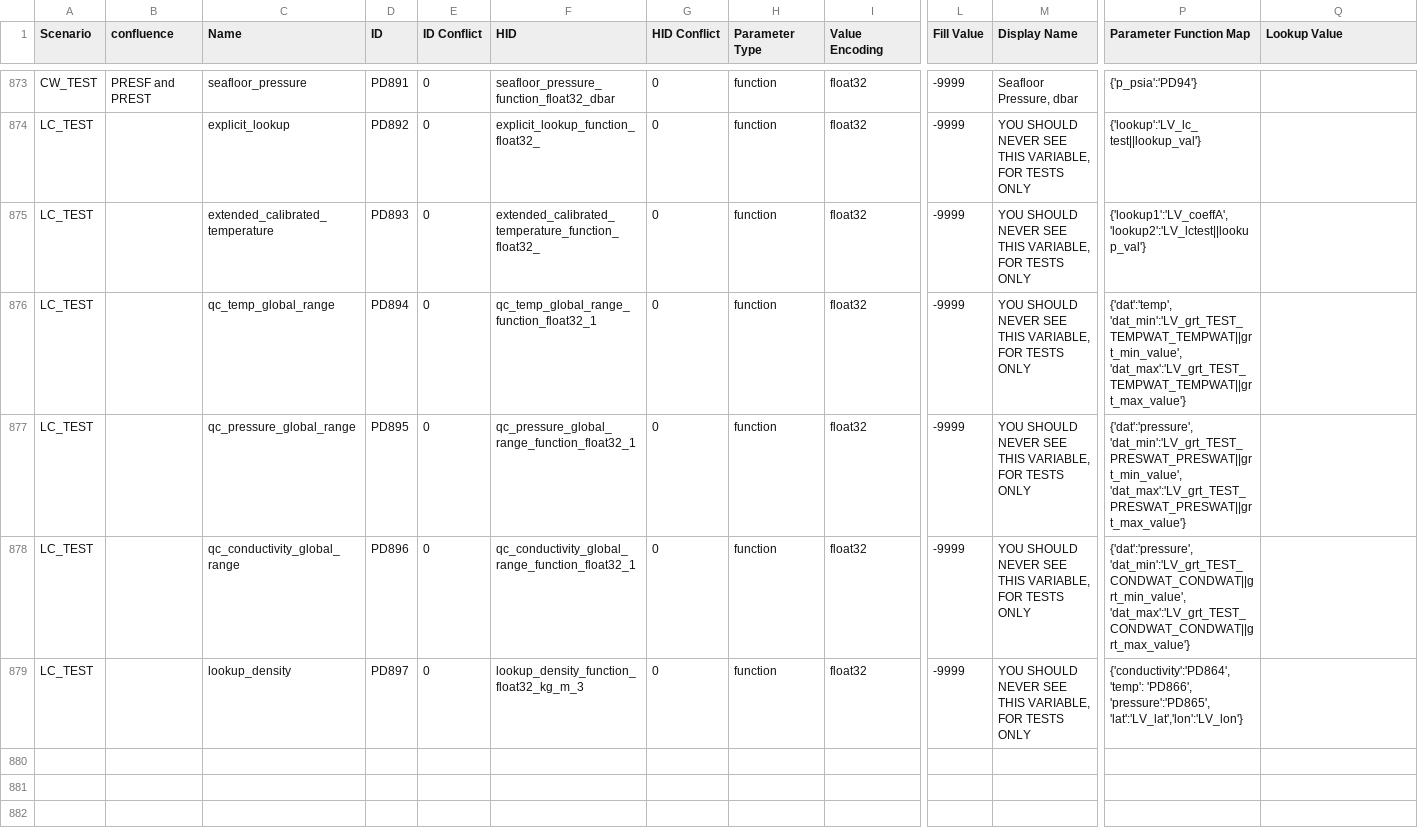
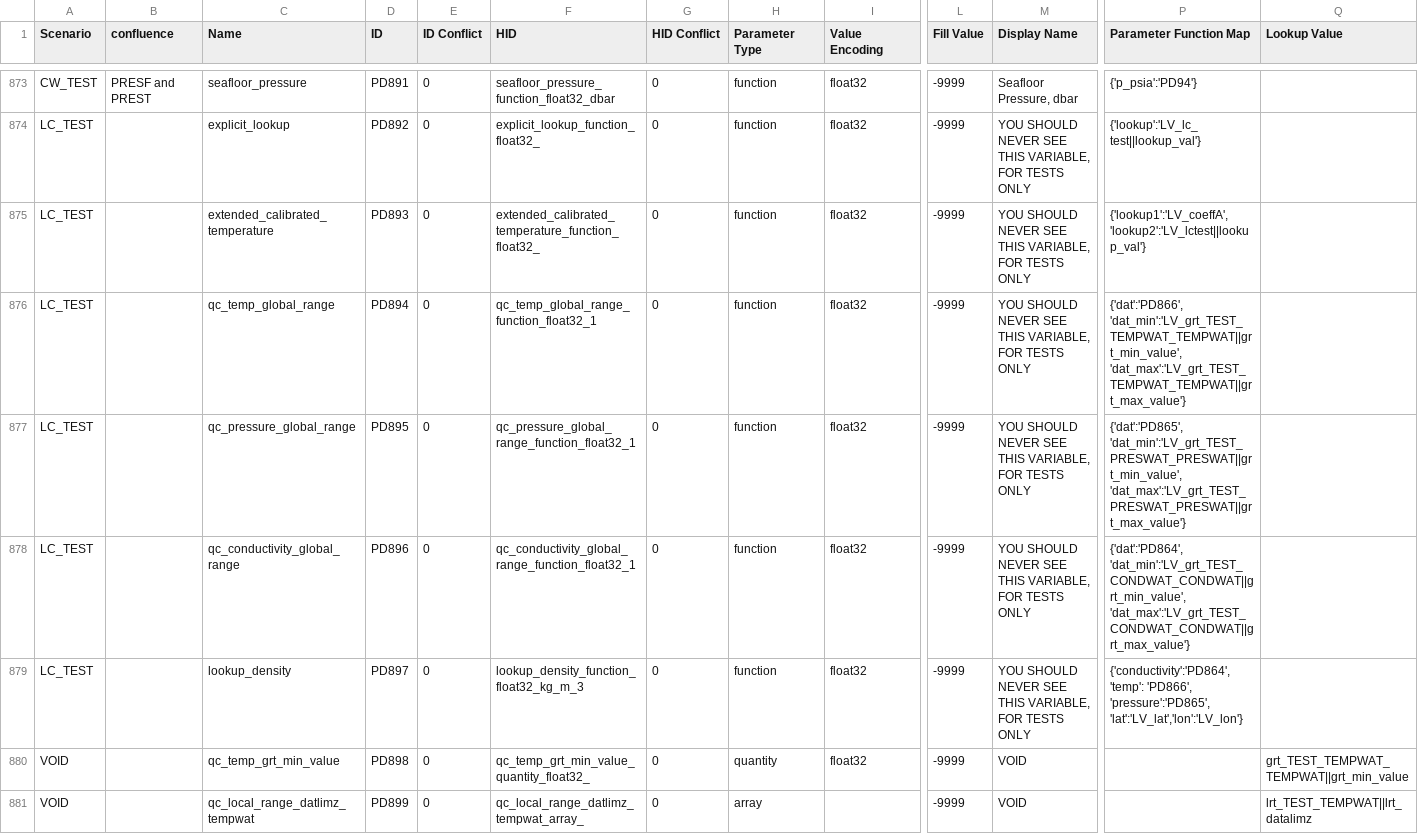
Before and after one commit to ooici/ion-definitions, a CSV file: res/preload/r2_ioc/ParameterDefs.csv, drawn as a sheet; only a part is shown, gaps mark what is left out; rows hold the shown columns only; the diff names each change by its address in the sheet, - before the commit and + after, or states it on an @@ line.

```diff
--- a/res/preload/r2_ioc/ParameterDefs.csv
+++ b/res/preload/r2_ioc/ParameterDefs.csv
-P876 (Parameter Function Map): {'dat':'temp', 'dat_min':'LV_grt_TEST_TEMPWAT_TEMPWAT||grt_min_value', 'dat_max':'LV_grt_TEST_TEMPWAT_TEMPWAT||grt_max_value'}
+P876 (Parameter Function Map): {'dat':'PD866', 'dat_min':'LV_grt_TEST_TEMPWAT_TEMPWAT||grt_min_value', 'dat_max':'LV_grt_TEST_TEMPWAT_TEMPWAT||grt_max_value'}
-P877 (Parameter Function Map): {'dat':'pressure', 'dat_min':'LV_grt_TEST_PRESWAT_PRESWAT||grt_min_value', 'dat_max':'LV_grt_TEST_PRESWAT_PRESWAT||grt_max_value'}
+P877 (Parameter Function Map): {'dat':'PD865', 'dat_min':'LV_grt_TEST_PRESWAT_PRESWAT||grt_min_value', 'dat_max':'LV_grt_TEST_PRESWAT_PRESWAT||grt_max_value'}
-P878 (Parameter Function Map): {'dat':'pressure', 'dat_min':'LV_grt_TEST_CONDWAT_CONDWAT||grt_min_value', 'dat_max':'LV_grt_TEST_CONDWAT_CONDWAT||grt_max_value'}
+P878 (Parameter Function Map): {'dat':'PD864', 'dat_min':'LV_grt_TEST_CONDWAT_CONDWAT||grt_min_value', 'dat_max':'LV_grt_TEST_CONDWAT_CONDWAT||grt_max_value'}
+row 880: VOID |  | qc_temp_grt_min_value | PD898 | 0 | qc_temp_grt_min_value_quantity_float32_ | 0 | quantity | float32 | -9999 | VOID |  | grt_TEST_TEMPWAT_TEMPWAT||grt_min_value
+row 881: VOID |  | qc_local_range_datlimz_tempwat | PD899 | 0 | qc_local_range_datlimz_tempwat_array_ | 0 | array |  | -9999 | VOID |  | lrt_TEST_TEMPWAT||lrt_datalimz
```
Also changed, not shown: res/preload/r2_ioc/ParameterDictionary.csv.
